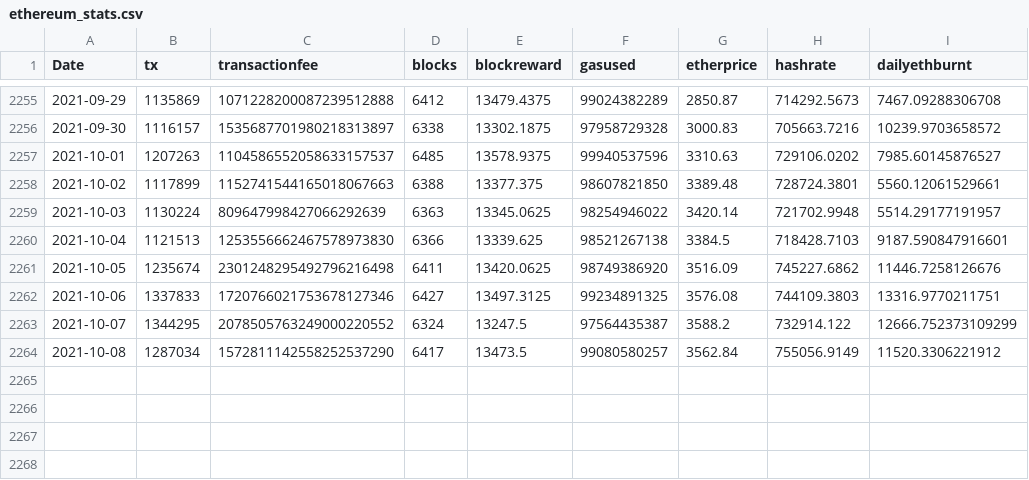
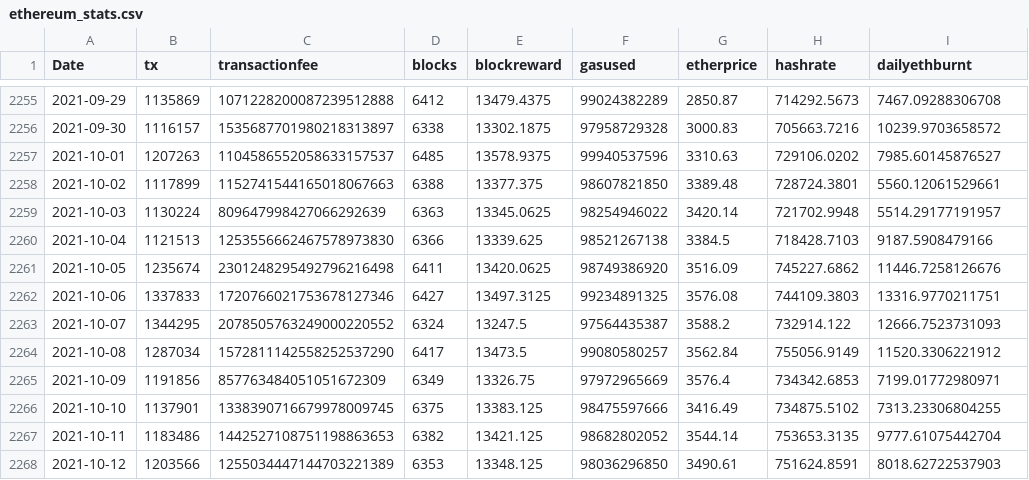
Before and after one commit to kylemcdonald/ethereum-nft-activity, a CSV file: data/ethereum_stats.csv, drawn as a sheet; only a part is shown, gaps mark what is left out; the diff covers the shown part only.

Commit message:
remove WAL and update stats and NG

```diff
--- a/data/ethereum_stats.csv
+++ b/data/ethereum_stats.csv
@@ -2259,6 +2259,10 @@ Date,tx,transactionfee,blocks,blockreward,gasused,etherprice,hashrate,dailyethbu
 2021-10-03,1130224,809647998427066292639,6363,13345.0625,98254946022,3420.14,721702.9948,5514.29177191957
-2021-10-04,1121513,1253556662467578973830,6366,13339.625,98521267138,3384.5,718428.7103,9187.590847916601
+2021-10-04,1121513,1253556662467578973830,6366,13339.625,98521267138,3384.5,718428.7103,9187.5908479166
 2021-10-05,1235674,2301248295492796216498,6411,13420.0625,98749386920,3516.09,745227.6862,11446.7258126676
 2021-10-06,1337833,1720766021753678127346,6427,13497.3125,99234891325,3576.08,744109.3803,13316.9770211751
-2021-10-07,1344295,2078505763249000220552,6324,13247.5,97564435387,3588.2,732914.122,12666.752373109299
+2021-10-07,1344295,2078505763249000220552,6324,13247.5,97564435387,3588.2,732914.122,12666.7523731093
 2021-10-08,1287034,1572811142558252537290,6417,13473.5,99080580257,3562.84,755056.9149,11520.3306221912
+2021-10-09,1191856,857763484051051672309,6349,13326.75,97972965669,3576.4,734342.6853,7199.01772980971
+2021-10-10,1137901,1338390716679978009745,6375,13383.125,98475597666,3416.49,734875.5102,7313.23306804255
+2021-10-11,1183486,1442527108751198863653,6382,13421.125,98682802052,3544.14,753653.3135,9777.61075442704
+2021-10-12,1203566,1255034447144703221389,6353,13348.125,98036296850,3490.61,751624.8591,8018.62722537903
```
Also changed, not shown: 22 edited cells elsewhere in this file, 2 other files.
